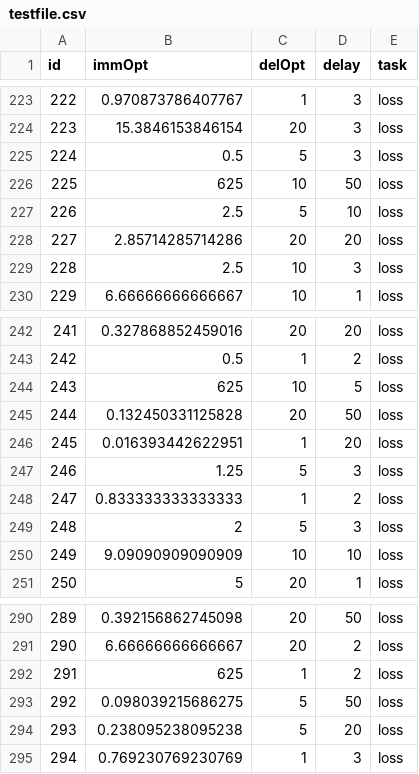
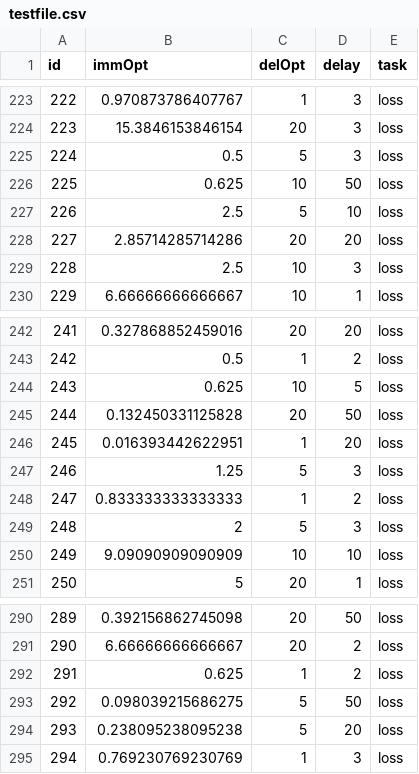
Before and after one commit to MathieuPinger/rewad2_server, a CSV file: testfiles/testfile.csv, drawn as a sheet; only a part is shown, gaps mark what is left out; the diff covers the shown part only.

```diff
--- a/testfiles/testfile.csv
+++ b/testfiles/testfile.csv
@@ -225,3 +225,3 @@ id,immOpt,delOpt,delay,task
 224,0.5,5,3,loss
-225,625,10,50,loss
+225,0.625,10,50,loss
 226,2.5,5,10,loss
@@ -243,3 +243,3 @@ id,immOpt,delOpt,delay,task
 242,0.5,1,2,loss
-243,625,10,5,loss
+243,0.625,10,5,loss
 244,0.132450331125828,20,50,loss
@@ -291,3 +291,3 @@ id,immOpt,delOpt,delay,task
 290,6.66666666666667,20,2,loss
-291,625,1,2,loss
+291,0.625,1,2,loss
 292,0.098039215686275,5,50,loss
```
Also changed, not shown: 5 edited cells elsewhere in this file, 2 other files.
